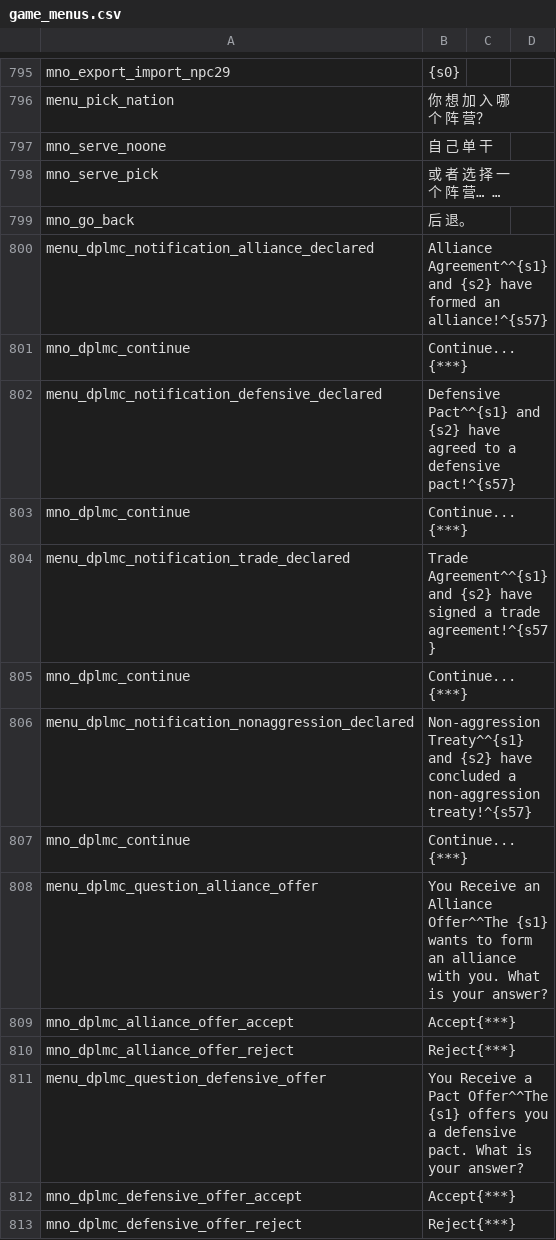
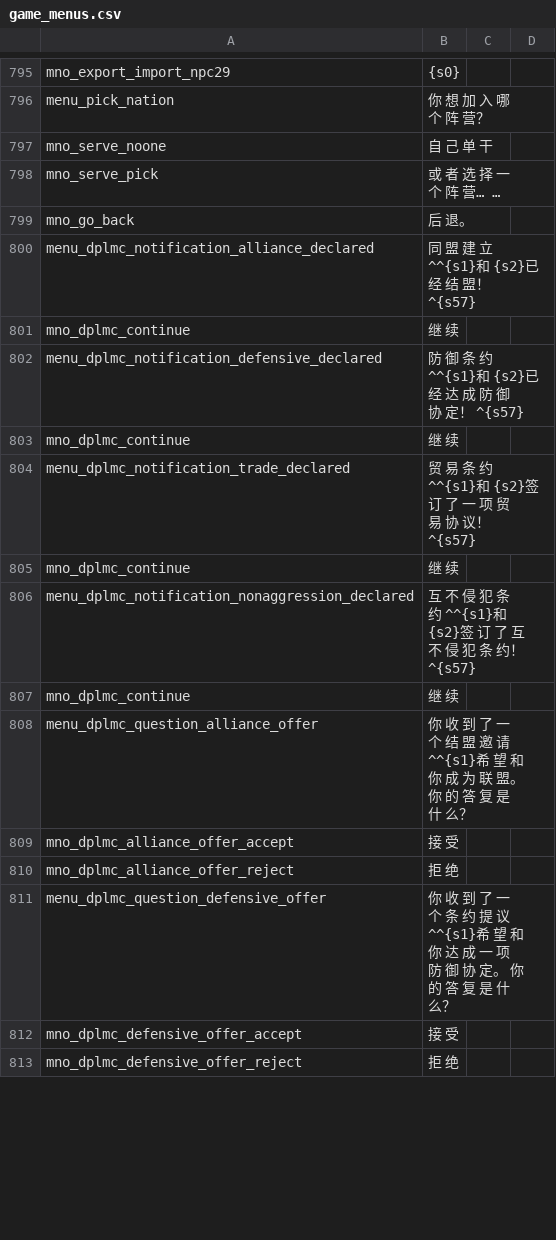
Before and after one commit to zac123456789123/mountblade-ad1257svn-chinese-translation, a CSV file: cns/game_menus.csv, drawn as a sheet; only a part is shown, gaps mark what is left out; the diff covers the shown part only.

Commit message:
'"' and '(' punctures modified, a few menu translation done, added blanks to line end.

```diff
--- a/cns/game_menus.csv
+++ b/cns/game_menus.csv
@@ -799,15 +799,15 @@ mno_serve_pick|或 者 选 择 一 个 阵 营… …
 mno_go_back|后 退。
-menu_dplmc_notification_alliance_declared|Alliance Agreement^^{s1} and {s2} have formed an alliance!^{s57}
-mno_dplmc_continue|Continue...{***}
-menu_dplmc_notification_defensive_declared|Defensive Pact^^{s1} and {s2} have agreed to a defensive pact!^{s57}
-mno_dplmc_continue|Continue...{***}
-menu_dplmc_notification_trade_declared|Trade Agreement^^{s1} and {s2} have signed a trade agreement!^{s57}
-mno_dplmc_continue|Continue...{***}
-menu_dplmc_notification_nonaggression_declared|Non-aggression Treaty^^{s1} and {s2} have concluded a non-aggression treaty!^{s57}
-mno_dplmc_continue|Continue...{***}
-menu_dplmc_question_alliance_offer|You Receive an Alliance Offer^^The {s1} wants to form an alliance with you. What is your answer?
-mno_dplmc_alliance_offer_accept|Accept{***}
-mno_dplmc_alliance_offer_reject|Reject{***}
-menu_dplmc_question_defensive_offer|You Receive a Pact Offer^^The {s1} offers you a defensive pact. What is your answer?
-mno_dplmc_defensive_offer_accept|Accept{***}
-mno_dplmc_defensive_offer_reject|Reject{***}
+menu_dplmc_notification_alliance_declared|同 盟 建 立 ^^{s1}和 {s2}已 经 结 盟！ ^{s57}
+mno_dplmc_continue|继 续
+menu_dplmc_notification_defensive_declared|防 御 条 约 ^^{s1}和 {s2}已 经 达 成 防 御 协 定！ ^{s57}
+mno_dplmc_continue|继 续
+menu_dplmc_notification_trade_declared|贸 易 条 约 ^^{s1}和 {s2}签 订 了 一 项 贸 易 协 议！ ^{s57}
+mno_dplmc_continue|继 续
+menu_dplmc_notification_nonaggression_declared|互 不 侵 犯 条 约 ^^{s1}和 {s2}签 订 了 互 不 侵 犯 条 约！ ^{s57}
+mno_dplmc_continue|继 续
+menu_dplmc_question_alliance_offer|你 收 到 了 一 个 结 盟 邀 请 ^^{s1}希 望 和 你 成 为 联 盟。 你 的 答 复 是 什 么？
+mno_dplmc_alliance_offer_accept|接 受
+mno_dplmc_alliance_offer_reject|拒 绝
+menu_dplmc_question_defensive_offer|你 收 到 了 一 个 条 约 提 议 ^^{s1}希 望 和 你 达 成 一 项 防 御 协 定。 你 的 答 复 是 什 么？
+mno_dplmc_defensive_offer_accept|接 受
+mno_dplmc_defensive_offer_reject|拒 绝
```
Also changed, not shown: 101 edited cells elsewhere in this file, cns/dialogs.csv, cns/game_strings.csv, 2 other files.
